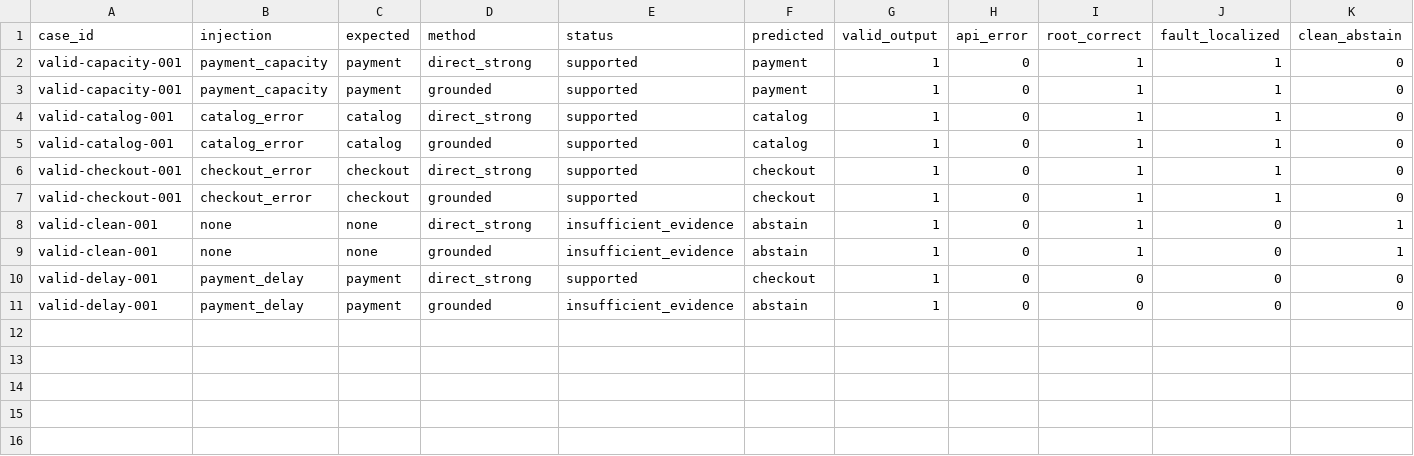
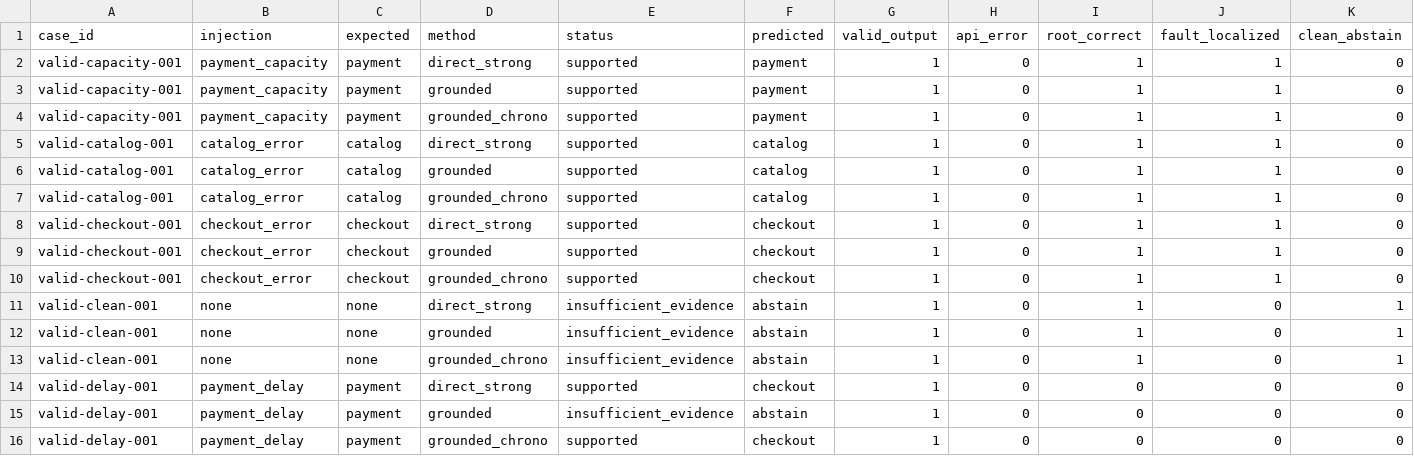
Before and after one commit to chendahe666/AutoTriager-Shop, a CSV file: results/local_sim_valid.csv, drawn as a sheet; only a part is shown; rows hold the shown columns only; the diff names each change by its address in the sheet, - before the commit and + after, or states it on an @@ line.

Commit message:
Audit evidence policy with corrected five-case ablation

```diff
--- a/results/local_sim_valid.csv
+++ b/results/local_sim_valid.csv
+row 4: valid-capacity-001 | payment_capacity | payment | grounded_chrono | supported | payment | 1 | 0 | 1 | 1 | 0
+row 7: valid-catalog-001 | catalog_error | catalog | grounded_chrono | supported | catalog | 1 | 0 | 1 | 1 | 0
+row 10: valid-checkout-001 | checkout_error | checkout | grounded_chrono | supported | checkout | 1 | 0 | 1 | 1 | 0
+row 13: valid-clean-001 | none | none | grounded_chrono | insufficient_evidence | abstain | 1 | 0 | 1 | 0 | 1
+row 16: valid-delay-001 | payment_delay | payment | grounded_chrono | supported | checkout | 1 | 0 | 0 | 0 | 0
```
Also changed, not shown: 13 other files.
